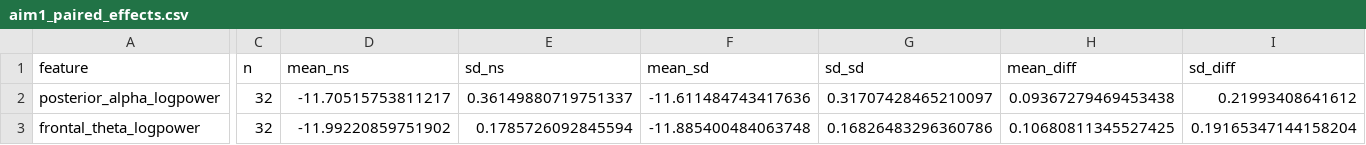
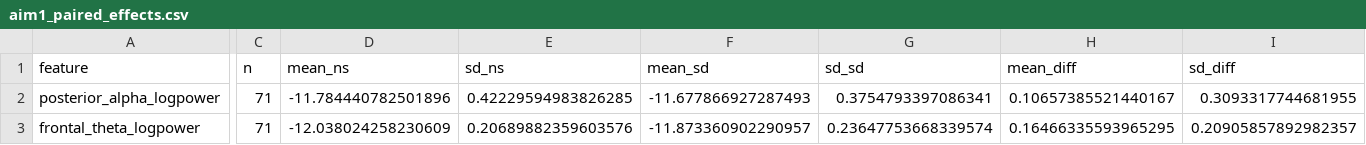
Before and after one commit to chushuta-cmyk/sleep-deprivation-eeg, a CSV file: results/tables/aim1_paired_effects.csv, drawn as a sheet; only a part is shown, gaps mark what is left out; the diff covers the shown part only; the diff names each change by its address in the sheet, - before the commit and + after, or states it on an @@ line.

```diff
--- a/results/tables/aim1_paired_effects.csv
+++ b/results/tables/aim1_paired_effects.csv
-C2:C3 (n): 32
+C2:C3 (n): 71
-D2 (mean_ns): -11.70515753811217
+D2 (mean_ns): -11.784440782501896
-E2 (sd_ns): 0.36149880719751337
+E2 (sd_ns): 0.42229594983826285
-F2 (mean_sd): -11.611484743417636
+F2 (mean_sd): -11.677866927287493
-G2 (sd_sd): 0.31707428465210097
+G2 (sd_sd): 0.3754793397086341
-H2 (mean_diff): 0.09367279469453438
+H2 (mean_diff): 0.10657385521440167
-I2 (sd_diff): 0.21993408641612
+I2 (sd_diff): 0.3093317744681955
-D3 (mean_ns): -11.99220859751902
+D3 (mean_ns): -12.038024258230609
-E3 (sd_ns): 0.1785726092845594
+E3 (sd_ns): 0.20689882359603576
-F3 (mean_sd): -11.885400484063748
+F3 (mean_sd): -11.873360902290957
-G3 (sd_sd): 0.16826483296360786
+G3 (sd_sd): 0.23647753668339574
-H3 (mean_diff): 0.10680811345527425
+H3 (mean_diff): 0.16466335593965295
-I3 (sd_diff): 0.19165347144158204
+I3 (sd_diff): 0.20905857892982357
```
Also changed, not shown: 184 edited cells elsewhere in this file, results/tables/aim1_lmm_results.csv, results/tables/aim3_pls_loadings.csv, 37 other files.
